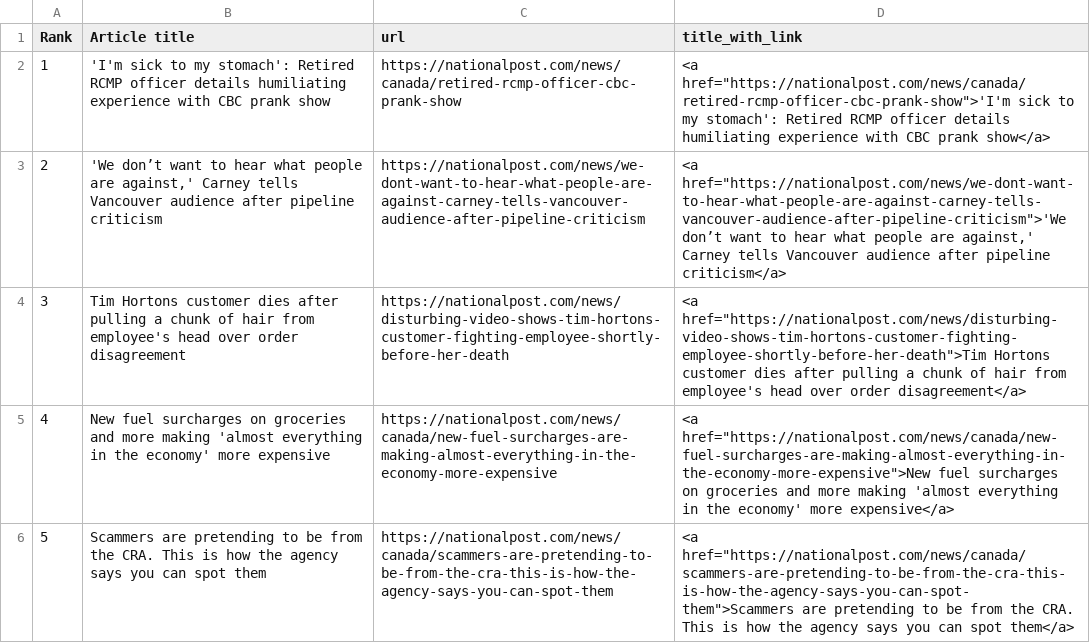
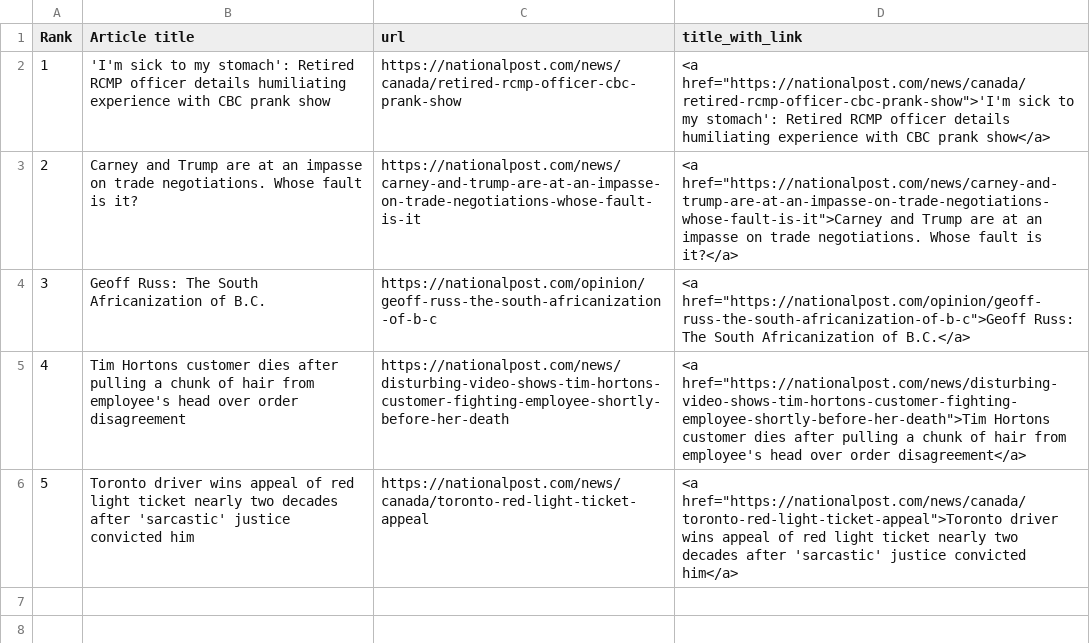
Before and after one commit to caoramckenna/canada-news-trending-stories, a CSV file: NationalPostScrape.csv, drawn as a sheet.

```diff
--- a/NationalPostScrape.csv
+++ b/NationalPostScrape.csv
@@ -2,5 +2,5 @@ Rank,Article title,url,title_with_link
 1,'I'm sick to my stomach': Retired RCMP officer details humiliating experience with CBC prank show,https://nationalpost.com/news/canada/retired-rcmp-officer-cbc-prank-show,"<a href=""https://nationalpost.com/news/canada/retired-rcmp-officer-cbc-prank-show"">'I'm sick to my stomach': Retired RCMP officer details humiliating experience with CBC prank show</a>"
-2,"'We don’t want to hear what people are against,' Carney tells Vancouver audience after pipeline criticism",https://nationalpost.com/news/we-dont-want-to-hear-what-people-are-against-carney-tells-vancouver-audience-after-pipeline-criticism,"<a href=""https://nationalpost.com/news/we-dont-want-to-hear-what-people-are-against-carney-tells-vancouver-audience-after-pipeline-criticism"">'We don’t want to hear what people are against,' Carney tells Vancouver audience after pipeline criticism</a>"
-3,Tim Hortons customer dies after pulling a chunk of hair from employee's head over order disagreement,https://nationalpost.com/news/disturbing-video-shows-tim-hortons-customer-fighting-employee-shortly-before-her-death,"<a href=""https://nationalpost.com/news/disturbing-video-shows-tim-hortons-customer-fighting-employee-shortly-before-her-death"">Tim Hortons customer dies after pulling a chunk of hair from employee's head over order disagreement</a>"
-4,New fuel surcharges on groceries and more making 'almost everything in the economy' more expensive,https://nationalpost.com/news/canada/new-fuel-surcharges-are-making-almost-everything-in-the-economy-more-expensive,"<a href=""https://nationalpost.com/news/canada/new-fuel-surcharges-are-making-almost-everything-in-the-economy-more-expensive"">New fuel surcharges on groceries and more making 'almost everything in the economy' more expensive</a>"
-5,Scammers are pretending to be from the CRA. This is how the agency says you can spot them,https://nationalpost.com/news/canada/scammers-are-pretending-to-be-from-the-cra-this-is-how-the-agency-says-you-can-spot-them,"<a href=""https://nationalpost.com/news/canada/scammers-are-pretending-to-be-from-the-cra-this-is-how-the-agency-says-you-can-spot-them"">Scammers are pretending to be from the CRA. This is how the agency says you can spot them</a>"
+2,Carney and Trump are at an impasse on trade negotiations. Whose fault is it?,https://nationalpost.com/news/carney-and-trump-are-at-an-impasse-on-trade-negotiations-whose-fault-is-it,"<a href=""https://nationalpost.com/news/carney-and-trump-are-at-an-impasse-on-trade-negotiations-whose-fault-is-it"">Carney and Trump are at an impasse on trade negotiations. Whose fault is it?</a>"
+3,Geoff Russ: The South Africanization of B.C.,https://nationalpost.com/opinion/geoff-russ-the-south-africanization-of-b-c,"<a href=""https://nationalpost.com/opinion/geoff-russ-the-south-africanization-of-b-c"">Geoff Russ: The South Africanization of B.C.</a>"
+4,Tim Hortons customer dies after pulling a chunk of hair from employee's head over order disagreement,https://nationalpost.com/news/disturbing-video-shows-tim-hortons-customer-fighting-employee-shortly-before-her-death,"<a href=""https://nationalpost.com/news/disturbing-video-shows-tim-hortons-customer-fighting-employee-shortly-before-her-death"">Tim Hortons customer dies after pulling a chunk of hair from employee's head over order disagreement</a>"
+5,Toronto driver wins appeal of red light ticket nearly two decades after 'sarcastic' justice convicted him,https://nationalpost.com/news/canada/toronto-red-light-ticket-appeal,"<a href=""https://nationalpost.com/news/canada/toronto-red-light-ticket-appeal"">Toronto driver wins appeal of red light ticket nearly two decades after 'sarcastic' justice convicted him</a>"
```
Also changed, not shown: CTVScrape.csv, GlobeAndMailScrape.csv, 4 other files.
